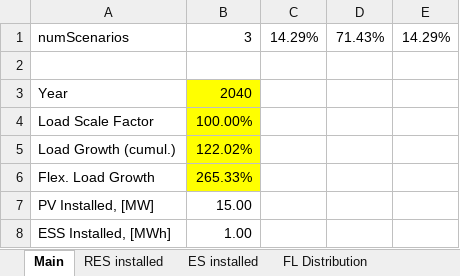
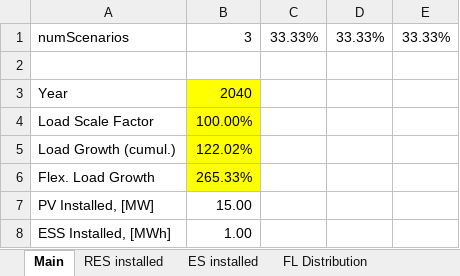
Before and after one commit to micaelsimoes/shared-resource-planning-v2, an Excel workbook: data/CS1/case18_1/case18_1_2040.xlsx, sheet Main, drawn as a sheet; values as stored, in another font and other column widths than the file's, no borders; the diff names each change by its address in the sheet, - before the commit and + after, or states it on an @@ line.

```diff
--- a/data/CS1/case18_1/case18_1_2040.xlsx (sheet Main)
+++ b/data/CS1/case18_1/case18_1_2040.xlsx (sheet Main)
-C1: 14.29%
+C1: 33.33%
-D1: 71.43%
+D1: 33.33%
-E1: 14.29%
+E1: 33.33%
```
Also changed, not shown: data/CS1/case18_1/case18_1_2020.xlsx, data/CS1/case18_1/case18_1_2030.xlsx, 1 other file.
